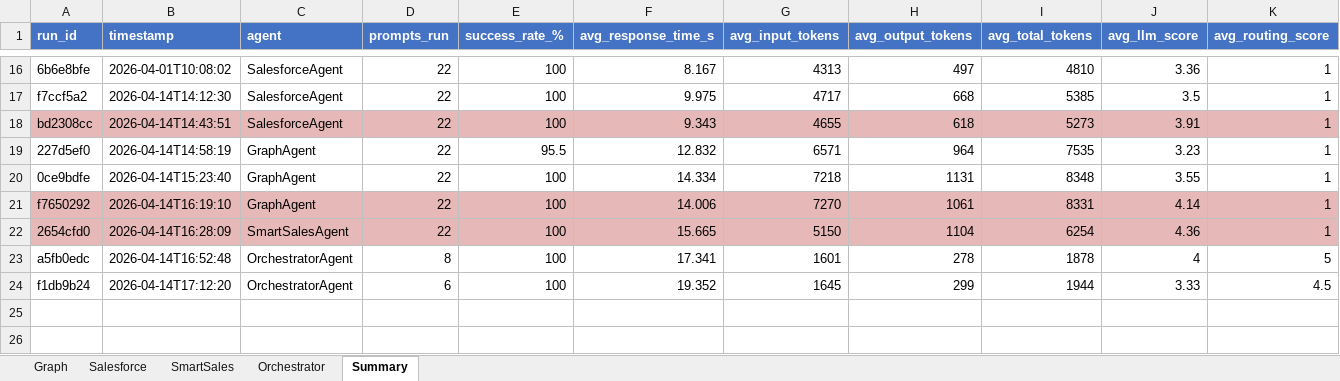
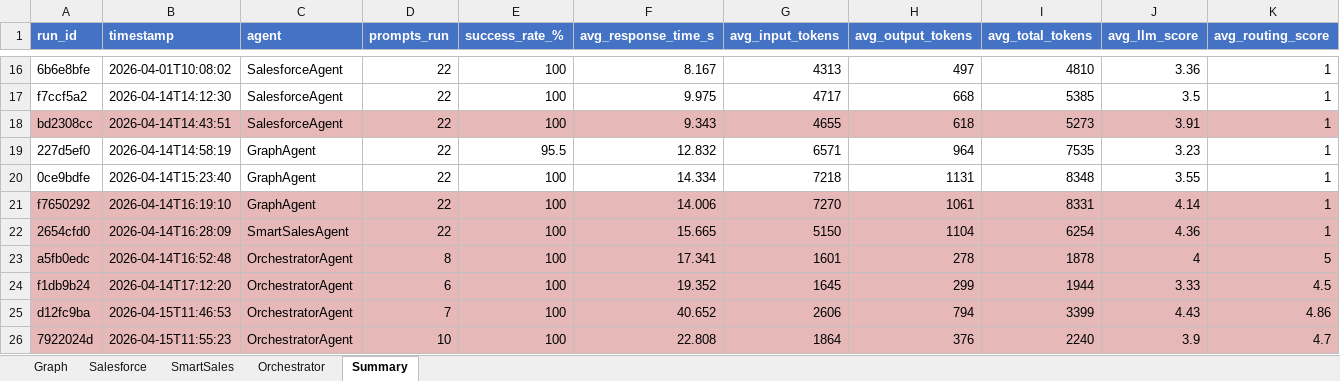
Before and after one commit to arnealb/graphxmaf, an Excel workbook: benchmark_results.xlsx, sheet Summary, drawn as a sheet; only a part is shown, gaps mark what is left out; values as stored, in another font and other column widths than the file's, no borders; the diff names each change by its address in the sheet, - before the commit and + after, or states it on an @@ line.

```diff
--- a/benchmark_results.xlsx (sheet Summary)
+++ b/benchmark_results.xlsx (sheet Summary)
-A23:K24 fill: none
+A23:K24 fill: #E6B9B8
+row 25: d12fc9ba | 2026-04-15T11:46:53 | OrchestratorAgent | 7 | 100 | 40.652 | 2606 | 794 | 3399 | 4.43 | 4.86
+row 26: 7922024d | 2026-04-15T11:55:23 | OrchestratorAgent | 10 | 100 | 22.808 | 1864 | 376 | 2240 | 3.9 | 4.7
```
Also changed, not shown: sheet Orchestrator, sheet Salesforce.
